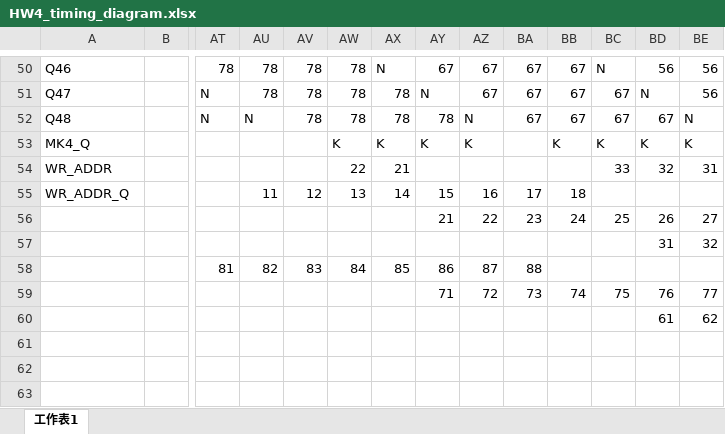
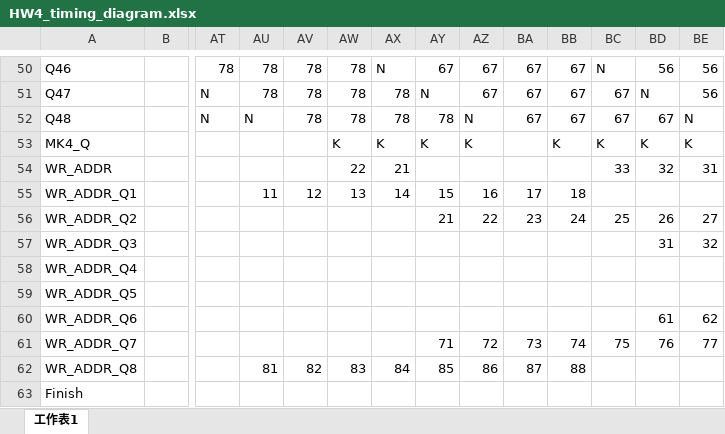
Before and after one commit to BoooC/VLSI-DPS-HW, an Excel workbook: HW4/HW4_timing_diagram.xlsx, sheet 工作表1, drawn as a sheet; only a part is shown, gaps mark what is left out; values as stored, in another font and other column widths than the file's, no cell formats; removed rows and columns are numbered as before the commit, all else as after; rows hold the shown columns only; the diff names each change by its address in the sheet, - before the commit and + after, or states it on an @@ line.

```diff
--- a/HW4/HW4_timing_diagram.xlsx (sheet 工作表1)
+++ b/HW4/HW4_timing_diagram.xlsx (sheet 工作表1)
-A55: WR_ADDR_Q
+A55: WR_ADDR_Q1
-A56: (empty)
+A56: WR_ADDR_Q2
-A57: (empty)
+A57: WR_ADDR_Q3
-row 58:  |  | 81 | 82 | 83 | 84 | 85 | 86 | 87 | 88
-row 59:  |  |  |  |  |  |  | 71 | 72 | 73 | 74 | 75 | 76 | 77
-row 60:  |  |  |  |  |  |  |  |  |  |  |  | 61 | 62
-row 61: (empty)
-A58: (empty)
+A58: WR_ADDR_Q4
+row 59: WR_ADDR_Q5
+row 60: WR_ADDR_Q6 |  |  |  |  |  |  |  |  |  |  |  | 61 | 62
+row 61: WR_ADDR_Q7 |  |  |  |  |  |  | 71 | 72 | 73 | 74 | 75 | 76 | 77
+row 62: WR_ADDR_Q8 |  |  | 81 | 82 | 83 | 84 | 85 | 86 | 87 | 88
+row 63: Finish
```
Also changed, not shown: cell formats, 17 other files.
